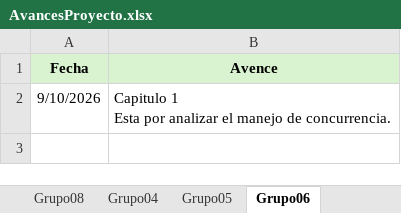
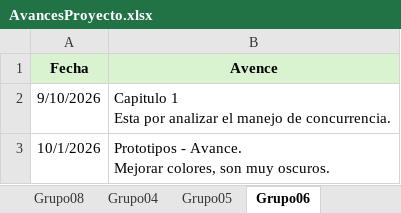
Before and after one commit to gcoronelc/UPN_2026_2_DAS_26084, an Excel workbook: Evaluaciones/Proyectos/AvancesProyecto.xlsx, sheet Grupo06, drawn as a sheet; values as stored, in another font and other column widths than the file's, no borders; ↵ is a line break in a cell; the diff names each change by its address in the sheet, - before the commit and + after, or states it on an @@ line.

```diff
--- a/Evaluaciones/Proyectos/AvancesProyecto.xlsx (sheet Grupo06)
+++ b/Evaluaciones/Proyectos/AvancesProyecto.xlsx (sheet Grupo06)
+row 3: 10/1/2026 | Prototipos - Avance. ↵ Mejorar colores, son muy oscuros.
```
Also changed, not shown: Evaluaciones/Proyectos/AvanceGrupos.xlsx, 21 other files.
